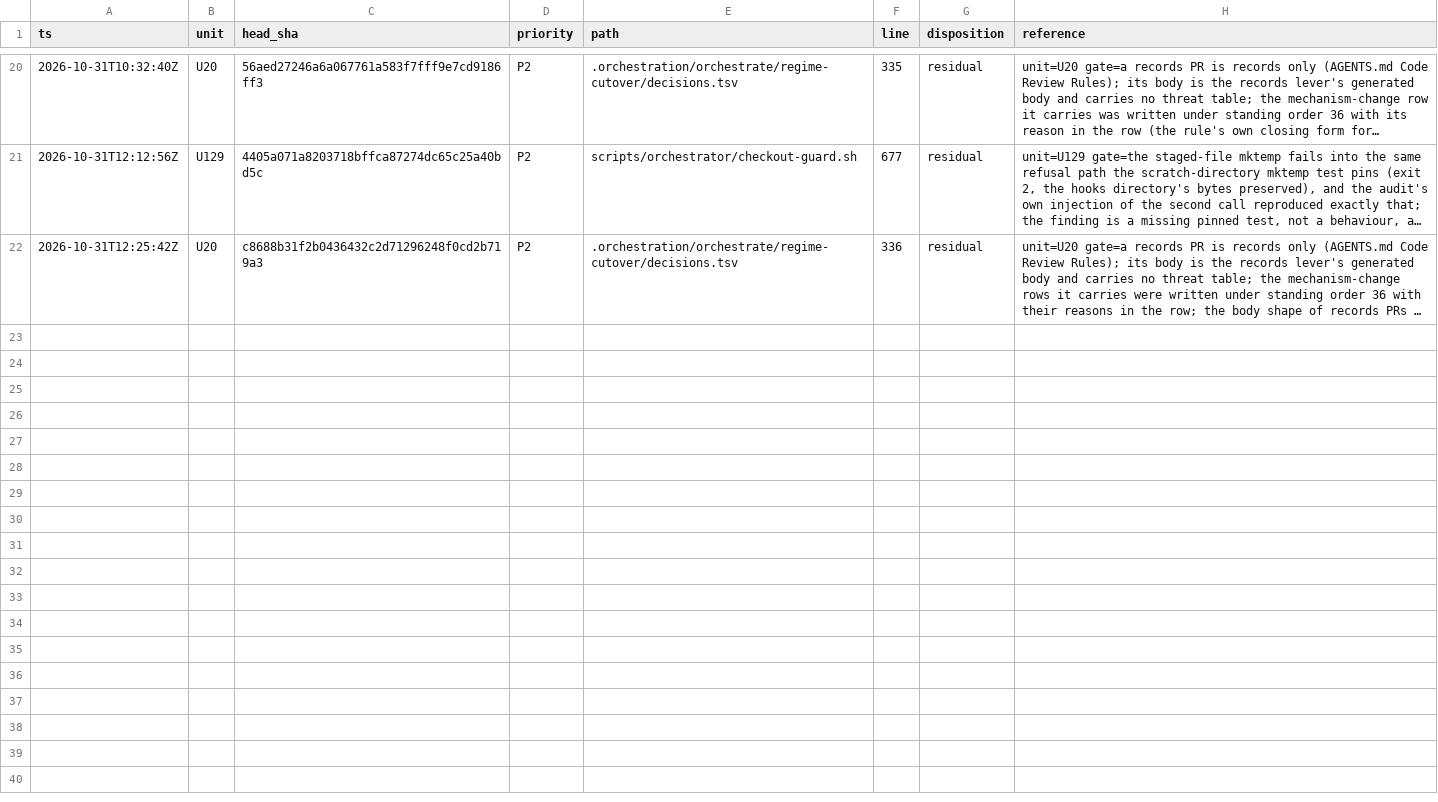
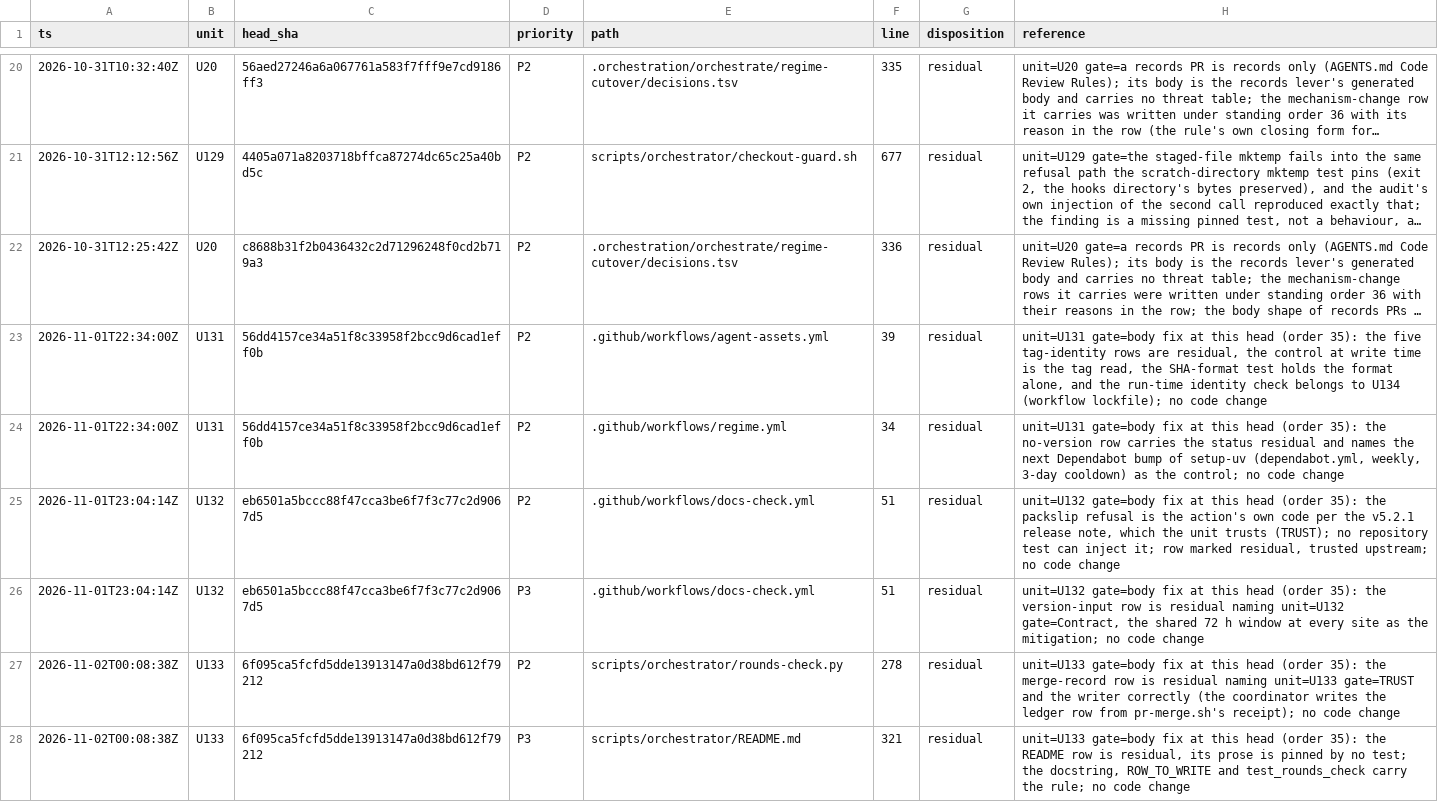
Before and after one commit to mryfmo/dotfiles, a TSV file: .orchestration/orchestrate/regime-cutover/dispositions.tsv, drawn as a sheet; only a part is shown, gaps mark what is left out; long unchanged cells end in …; the diff names each change by its address in the sheet, - before the commit and + after, or states it on an @@ line.

```diff
--- a/.orchestration/orchestrate/regime-cutover/dispositions.tsv
+++ b/.orchestration/orchestrate/regime-cutover/dispositions.tsv
+row 23: 2026-11-01T22:34:00Z | U131 | 56dd4157ce34a51f8c33958f2bcc9d6cad1eff0b | P2 | .github/workflows/agent-assets.yml | 39 | residual | unit=U131 gate=body fix at this head (order 35): the five tag-identity rows are residual, the control at write time is the tag read, the SHA-format test holds the format alone, and the run-time identity check belongs to U134 (workflow lockfile); no code change
+row 24: 2026-11-01T22:34:00Z | U131 | 56dd4157ce34a51f8c33958f2bcc9d6cad1eff0b | P2 | .github/workflows/regime.yml | 34 | residual | unit=U131 gate=body fix at this head (order 35): the no-version row carries the status residual and names the next Dependabot bump of setup-uv (dependabot.yml, weekly, 3-day cooldown) as the control; no code change
+row 25: 2026-11-01T23:04:14Z | U132 | eb6501a5bccc88f47cca3be6f7f3c77c2d9067d5 | P2 | .github/workflows/docs-check.yml | 51 | residual | unit=U132 gate=body fix at this head (order 35): the packslip refusal is the action's own code per the v5.2.1 release note, which the unit trusts (TRUST); no repository test can inject it; row marked residual, trusted upstream; no code change
+row 26: 2026-11-01T23:04:14Z | U132 | eb6501a5bccc88f47cca3be6f7f3c77c2d9067d5 | P3 | .github/workflows/docs-check.yml | 51 | residual | unit=U132 gate=body fix at this head (order 35): the version-input row is residual naming unit=U132 gate=Contract, the shared 72 h window at every site as the mitigation; no code change
+row 27: 2026-11-02T00:08:38Z | U133 | 6f095ca5fcfd5dde13913147a0d38bd612f79212 | P2 | scripts/orchestrator/rounds-check.py | 278 | residual | unit=U133 gate=body fix at this head (order 35): the merge-record row is residual naming unit=U133 gate=TRUST and the writer correctly (the coordinator writes the ledger row from pr-merge.sh's receipt); no code change
+row 28: 2026-11-02T00:08:38Z | U133 | 6f095ca5fcfd5dde13913147a0d38bd612f79212 | P3 | scripts/orchestrator/README.md | 321 | residual | unit=U133 gate=body fix at this head (order 35): the README row is residual, its prose is pinned by no test; the docstring, ROW_TO_WRITE and test_rounds_check carry the rule; no code change
```
Also changed, not shown: .orchestration/orchestrate/regime-cutover/units.tsv, 22 other files.
